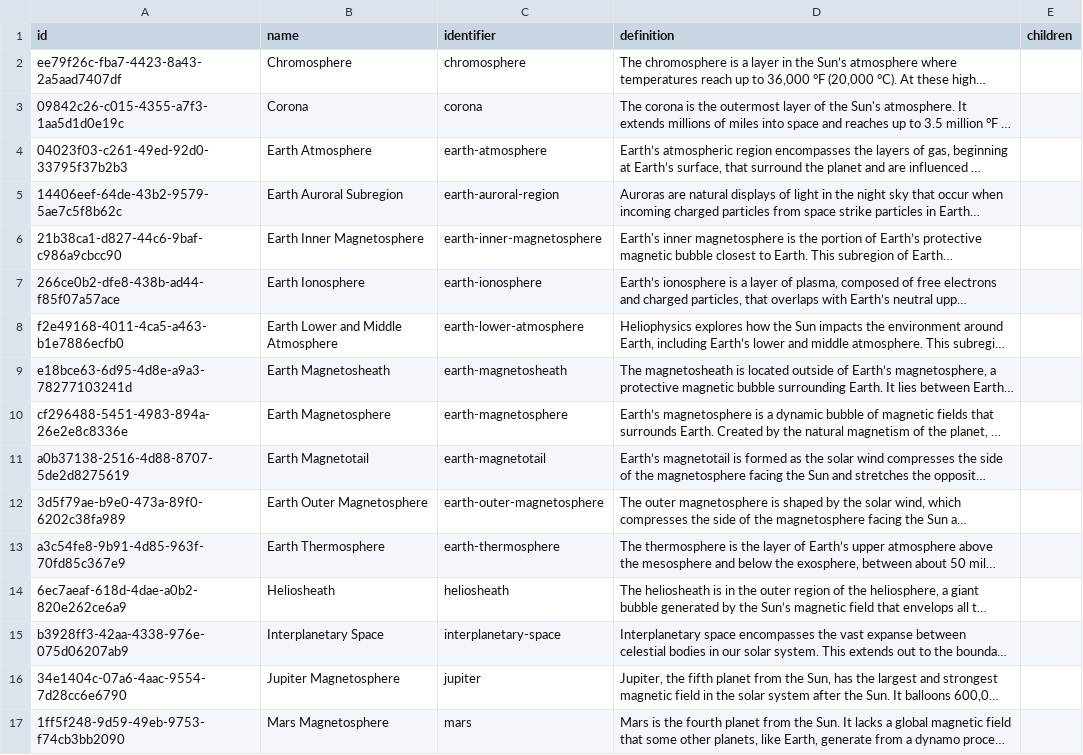
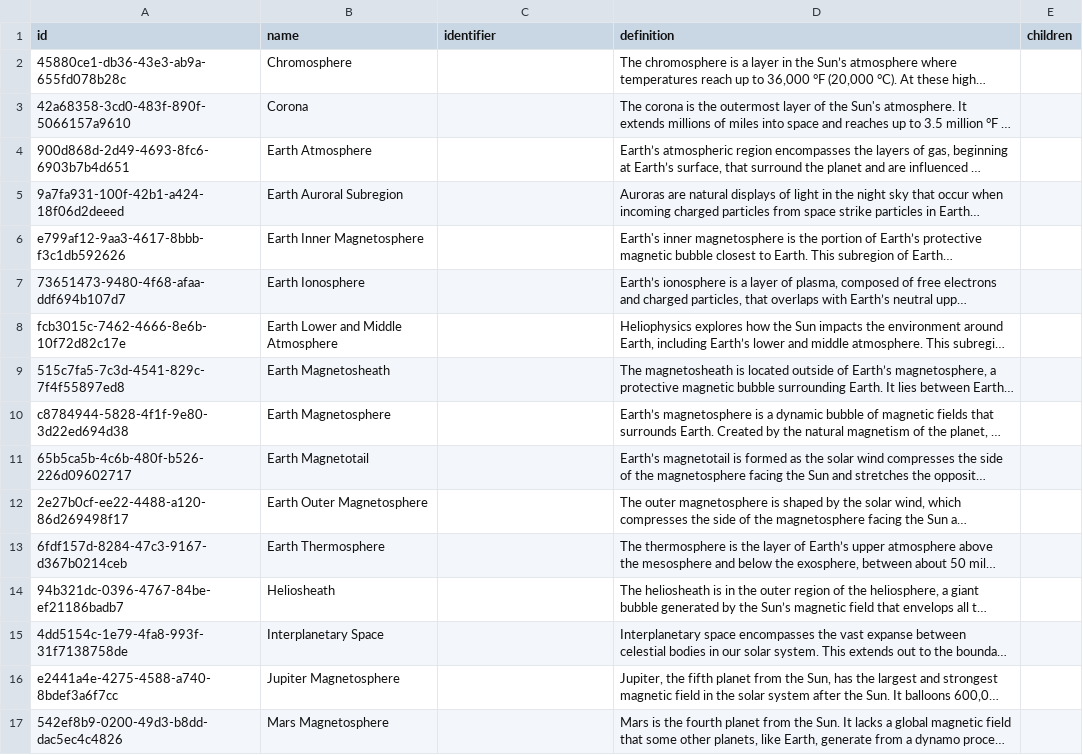
Before and after one commit to Heliophysics-Software-Search-Interface/hssi-website, a CSV file: django/website/config/db/region.csv, drawn as a sheet; only a part is shown; long unchanged cells end in …; the diff covers the shown part only; the diff names each change by its address in the sheet, - before the commit and + after, or states it on an @@ line.

Commit message:
fix bug where identifier for regions was misaligned

```diff
--- a/django/website/config/db/region.csv
+++ b/django/website/config/db/region.csv
-A2 (id): ee79f26c-fba7-4423-8a43-2a5aad7407df
+A2 (id): 45880ce1-db36-43e3-ab9a-655fd078b28c
-C2 (identifier): chromosphere
+C2 (identifier): (empty)
-A3 (id): 09842c26-c015-4355-a7f3-1aa5d1d0e19c
+A3 (id): 42a68358-3cd0-483f-890f-5066157a9610
-C3 (identifier): corona
+C3 (identifier): (empty)
-A4 (id): 04023f03-c261-49ed-92d0-33795f37b2b3
+A4 (id): 900d868d-2d49-4693-8fc6-6903b7b4d651
-C4 (identifier): earth-atmosphere
+C4 (identifier): (empty)
-A5 (id): 14406eef-64de-43b2-9579-5ae7c5f8b62c
+A5 (id): 9a7fa931-100f-42b1-a424-18f06d2deeed
-C5 (identifier): earth-auroral-region
+C5 (identifier): (empty)
-A6 (id): 21b38ca1-d827-44c6-9baf-c986a9cbcc90
+A6 (id): e799af12-9aa3-4617-8bbb-f3c1db592626
-C6 (identifier): earth-inner-magnetosphere
+C6 (identifier): (empty)
-A7 (id): 266ce0b2-dfe8-438b-ad44-f85f07a57ace
+A7 (id): 73651473-9480-4f68-afaa-ddf694b107d7
-C7 (identifier): earth-ionosphere
+C7 (identifier): (empty)
-A8 (id): f2e49168-4011-4ca5-a463-b1e7886ecfb0
+A8 (id): fcb3015c-7462-4666-8e6b-10f72d82c17e
-C8 (identifier): earth-lower-atmosphere
+C8 (identifier): (empty)
-A9 (id): e18bce63-6d95-4d8e-a9a3-78277103241d
+A9 (id): 515c7fa5-7c3d-4541-829c-7f4f55897ed8
-C9 (identifier): earth-magnetosheath
+C9 (identifier): (empty)
-A10 (id): cf296488-5451-4983-894a-26e2e8c8336e
+A10 (id): c8784944-5828-4f1f-9e80-3d22ed694d38
-C10 (identifier): earth-magnetosphere
+C10 (identifier): (empty)
-A11 (id): a0b37138-2516-4d88-8707-5de2d8275619
+A11 (id): 65b5ca5b-4c6b-480f-b526-226d09602717
-C11 (identifier): earth-magnetotail
+C11 (identifier): (empty)
-A12 (id): 3d5f79ae-b9e0-473a-89f0-6202c38fa989
+A12 (id): 2e27b0cf-ee22-4488-a120-86d269498f17
-C12 (identifier): earth-outer-magnetosphere
+C12 (identifier): (empty)
-A13 (id): a3c54fe8-9b91-4d85-963f-70fd85c367e9
+A13 (id): 6fdf157d-8284-47c3-9167-d367b0214ceb
-C13 (identifier): earth-thermosphere
+C13 (identifier): (empty)
-A14 (id): 6ec7aeaf-618d-4dae-a0b2-820e262ce6a9
+A14 (id): 94b321dc-0396-4767-84be-ef21186badb7
-C14 (identifier): heliosheath
+C14 (identifier): (empty)
-A15 (id): b3928ff3-42aa-4338-976e-075d06207ab9
+A15 (id): 4dd5154c-1e79-4fa8-993f-31f7138758de
-C15 (identifier): interplanetary-space
+C15 (identifier): (empty)
-A16 (id): 34e1404c-07a6-4aac-9554-7d28cc6e6790
+A16 (id): e2441a4e-4275-4588-a740-8bdef3a6f7cc
-C16 (identifier): jupiter
+C16 (identifier): (empty)
-A17 (id): 1ff5f248-9d59-49eb-9753-f74cb3bb2090
+A17 (id): 542ef8b9-0200-49d3-b8dd-dac5ec4c4826
-C17 (identifier): mars
+C17 (identifier): (empty)
```
Also changed, not shown: 16 edited cells elsewhere in this file, django/website/config/db/cpu_architecture.csv, django/website/config/db/data_input.csv, 10 other files.
